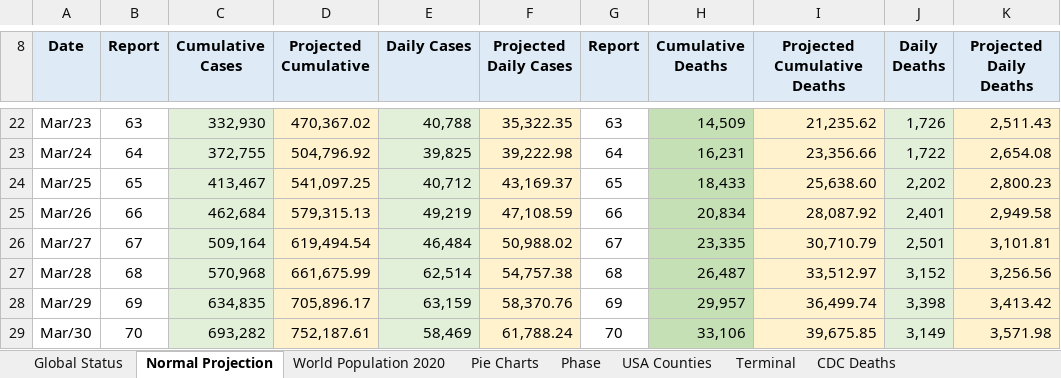
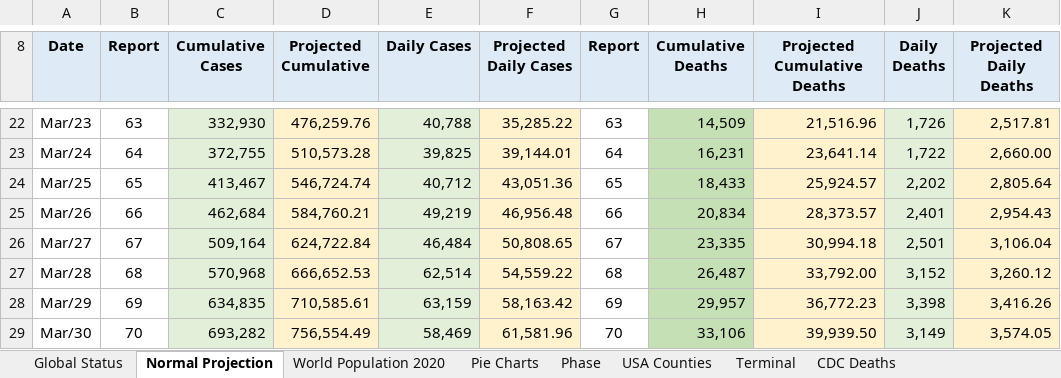
Before and after one commit to RichardKCollins/World-Covid-Status-Notes, an Excel workbook: World Covid Status - Master.xlsx, sheet Normal Projection, drawn as a sheet; only a part is shown, gaps mark what is left out; values as stored, in another font and other column widths than the file's, no borders; charts and pictures not drawn; the diff covers the shown part only; the diff names each change by its address in the sheet, - before the commit and + after, or states it on an @@ line.

```diff
--- a/World Covid Status - Master.xlsx (sheet Normal Projection)
+++ b/World Covid Status - Master.xlsx (sheet Normal Projection)
-D22 (Projected Cumulative): 470,367.02
+D22 (Projected Cumulative): 476,259.76
-F22 (Projected Daily Cases): 35,322.35
+F22 (Projected Daily Cases): 35,285.22
-I22 (Projected Cumulative Deaths): 21,235.62
+I22 (Projected Cumulative Deaths): 21,516.96
-K22 (Projected Daily Deaths): 2,511.43
+K22 (Projected Daily Deaths): 2,517.81
-D23 (Projected Cumulative): 504,796.92
+D23 (Projected Cumulative): 510,573.28
-F23 (Projected Daily Cases): 39,222.98
+F23 (Projected Daily Cases): 39,144.01
-I23 (Projected Cumulative Deaths): 23,356.66
+I23 (Projected Cumulative Deaths): 23,641.14
-K23 (Projected Daily Deaths): 2,654.08
+K23 (Projected Daily Deaths): 2,660.00
-D24 (Projected Cumulative): 541,097.25
+D24 (Projected Cumulative): 546,724.74
-F24 (Projected Daily Cases): 43,169.37
+F24 (Projected Daily Cases): 43,051.36
-I24 (Projected Cumulative Deaths): 25,638.60
+I24 (Projected Cumulative Deaths): 25,924.57
-K24 (Projected Daily Deaths): 2,800.23
+K24 (Projected Daily Deaths): 2,805.64
-D25 (Projected Cumulative): 579,315.13
+D25 (Projected Cumulative): 584,760.21
-F25 (Projected Daily Cases): 47,108.59
+F25 (Projected Daily Cases): 46,956.48
-I25 (Projected Cumulative Deaths): 28,087.92
+I25 (Projected Cumulative Deaths): 28,373.57
-K25 (Projected Daily Deaths): 2,949.58
+K25 (Projected Daily Deaths): 2,954.43
-D26 (Projected Cumulative): 619,494.54
+D26 (Projected Cumulative): 624,722.84
-F26 (Projected Daily Cases): 50,988.02
+F26 (Projected Daily Cases): 50,808.65
-I26 (Projected Cumulative Deaths): 30,710.79
+I26 (Projected Cumulative Deaths): 30,994.18
-K26 (Projected Daily Deaths): 3,101.81
+K26 (Projected Daily Deaths): 3,106.04
-D27 (Projected Cumulative): 661,675.99
+D27 (Projected Cumulative): 666,652.53
-F27 (Projected Daily Cases): 54,757.38
+F27 (Projected Daily Cases): 54,559.22
-I27 (Projected Cumulative Deaths): 33,512.97
+I27 (Projected Cumulative Deaths): 33,792.00
-K27 (Projected Daily Deaths): 3,256.56
+K27 (Projected Daily Deaths): 3,260.12
-D28 (Projected Cumulative): 705,896.17
+D28 (Projected Cumulative): 710,585.61
-F28 (Projected Daily Cases): 58,370.76
+F28 (Projected Daily Cases): 58,163.42
-I28 (Projected Cumulative Deaths): 36,499.74
+I28 (Projected Cumulative Deaths): 36,772.23
-K28 (Projected Daily Deaths): 3,413.42
+K28 (Projected Daily Deaths): 3,416.26
-D29 (Projected Cumulative): 752,187.61
+D29 (Projected Cumulative): 756,554.49
-F29 (Projected Daily Cases): 61,788.24
+F29 (Projected Daily Cases): 61,581.96
-I29 (Projected Cumulative Deaths): 39,675.85
+I29 (Projected Cumulative Deaths): 39,939.50
-K29 (Projected Daily Deaths): 3,571.98
+K29 (Projected Daily Deaths): 3,574.05
```
Also changed, not shown: 2 added rows, 2 removed rows, 584 edited cells and cell formats elsewhere in this sheet, sheet Phase, sheet Global Status, charts or pictures.
